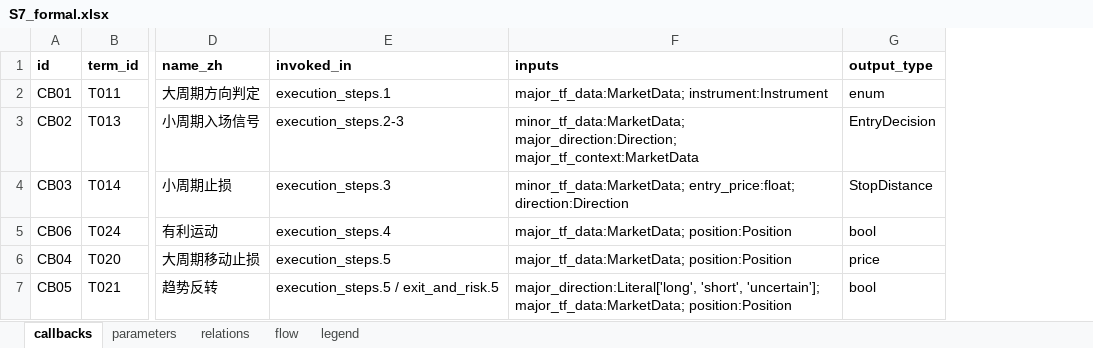
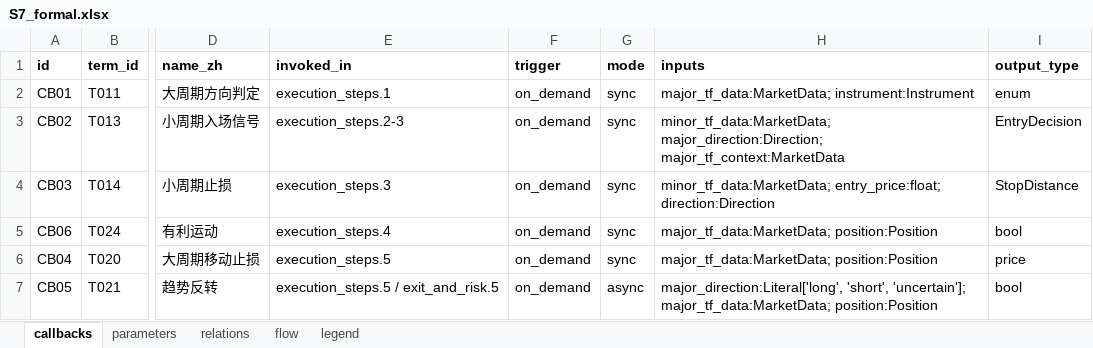
Before and after one commit to zhiqiangzz/strategy_extract, an Excel workbook: workspace/大小周期共振/S7_formal.xlsx, sheet callbacks, drawn as a sheet; only a part is shown, gaps mark what is left out; values as stored, in another font and other column widths than the file's, no borders; the diff names each change by its address in the sheet, - before the commit and + after, or states it on an @@ line.

```diff
--- a/workspace/大小周期共振/S7_formal.xlsx (sheet callbacks)
+++ b/workspace/大小周期共振/S7_formal.xlsx (sheet callbacks)
+column F (trigger), rows 2-7: all on_demand
+column G (mode), rows 2-7: sync | sync | sync | sync | sync | async
```
Also changed, not shown: sheet flow, sheet legend, workspace/大小周期共振/S6_terms_defined.xlsx, 20 other files.
